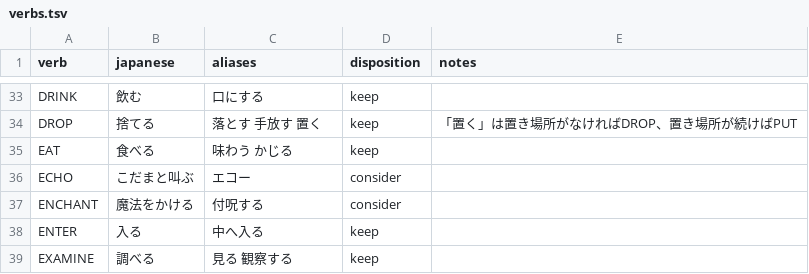
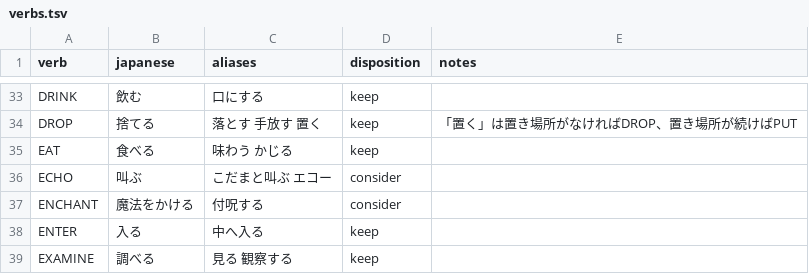
Before and after one commit to marinyan/ZORK1_80mkII, a TSV file: translation/ja/verbs.tsv, drawn as a sheet; only a part is shown, gaps mark what is left out.

Commit message:
Clarify Japanese echo command

```diff
--- a/translation/ja/verbs.tsv
+++ b/translation/ja/verbs.tsv
@@ -35,3 +35,3 @@ DROP	捨てる	落とす 手放す 置く	keep	「置く」は置き場所がな
 EAT	食べる	味わう かじる	keep	""
-ECHO	こだまと叫ぶ	エコー	consider	""
+ECHO	叫ぶ	こだまと叫ぶ エコー	consider	""
 ENCHANT	魔法をかける	付呪する	consider	""
```
Also changed, not shown: translation/ja/messages.tsv, 1 other file.
